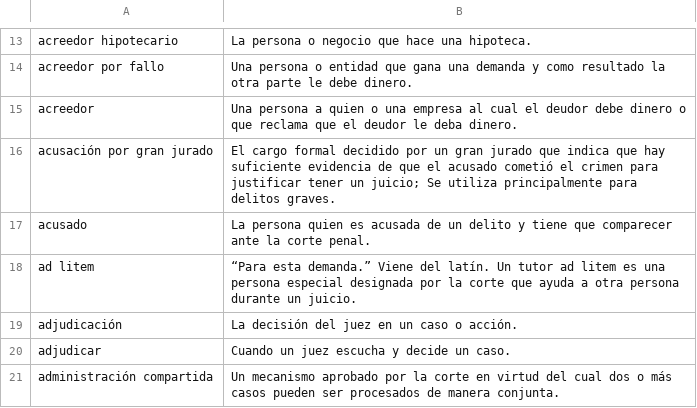
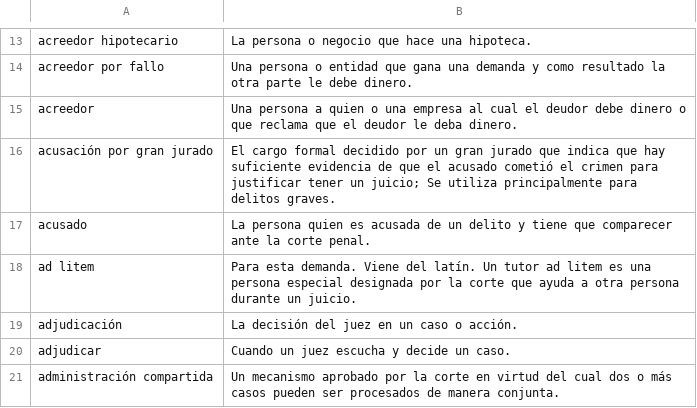
Before and after one commit to openadvocate/readclearly, a CSV file: texas-espanol/glossary.csv, drawn as a sheet; only a part is shown, gaps mark what is left out.

Commit message:
Removed ” characters

```diff
--- a/texas-espanol/glossary.csv
+++ b/texas-espanol/glossary.csv
@@ -17,3 +17,3 @@ acusación por gran jurado,El cargo formal decidido por un gran jurado que indic
 acusado,La persona quien es acusada de un delito y tiene que comparecer ante la corte penal.
-ad litem,“Para esta demanda.” Viene del latín. Un tutor ad litem es una persona especial designada por la corte que ayuda a otra persona durante un juicio.
+ad litem,Para esta demanda. Viene del latín. Un tutor ad litem es una persona especial designada por la corte que ayuda a otra persona durante un juicio.
 adjudicación,La decisión del juez en un caso o acción.
```
